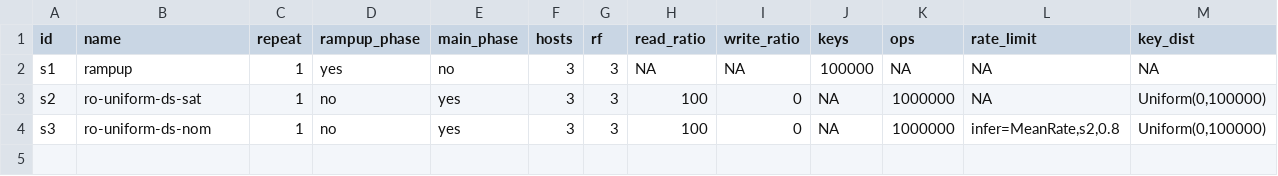
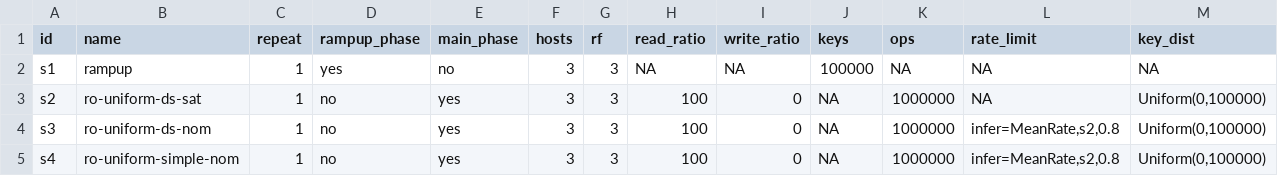
Before and after one commit to anthonydugois/apache-cassandra-experiments, a CSV file: xp2_data_locality/input/in0_example.csv, drawn as a sheet; only a part is shown; rows hold the shown columns only; the diff names each change by its address in the sheet, - before the commit and + after, or states it on an @@ line.

```diff
--- a/xp2_data_locality/input/in0_example.csv
+++ b/xp2_data_locality/input/in0_example.csv
+row 5: s4 | ro-uniform-simple-nom | 1 | no | yes | 3 | 3 | 100 | 0 | NA | 1000000 | infer=MeanRate,s2,0.8 | Uniform(0,100000)
```
Also changed, not shown: 3 other files.
